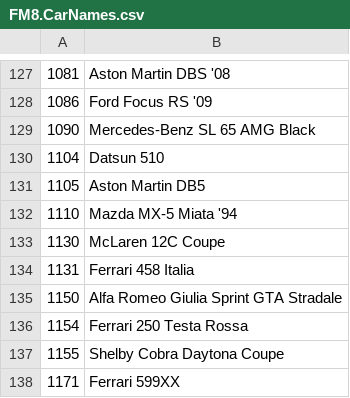
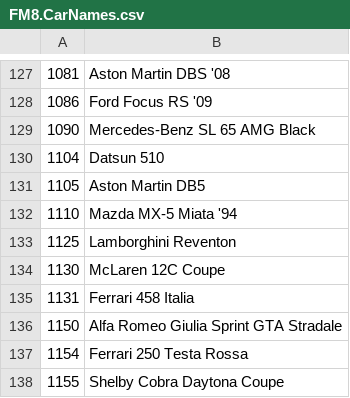
Before and after one commit to Forzurda/ForzaMotorsport2023CarIDs, a CSV file: FM8.CarNames.csv, drawn as a sheet; only a part is shown, gaps mark what is left out; the shorter side is filled out with more unchanged rows.

Commit message:
Update FM8.CarNames.csv
Add 1125	Lamborghini Reventon

```diff
--- a/FM8.CarNames.csv
+++ b/FM8.CarNames.csv
@@ -132,2 +132,3 @@
 1110	Mazda MX-5 Miata '94
+1125	Lamborghini Reventon
 1130	McLaren 12C Coupe
```
